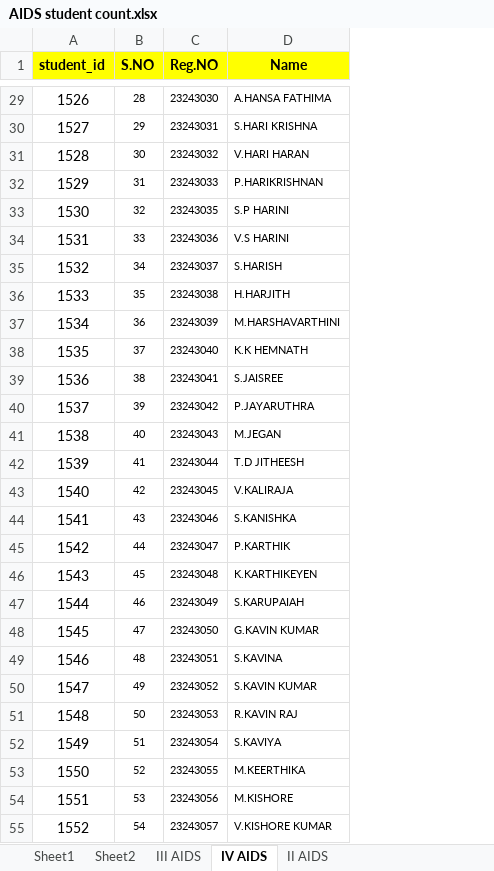
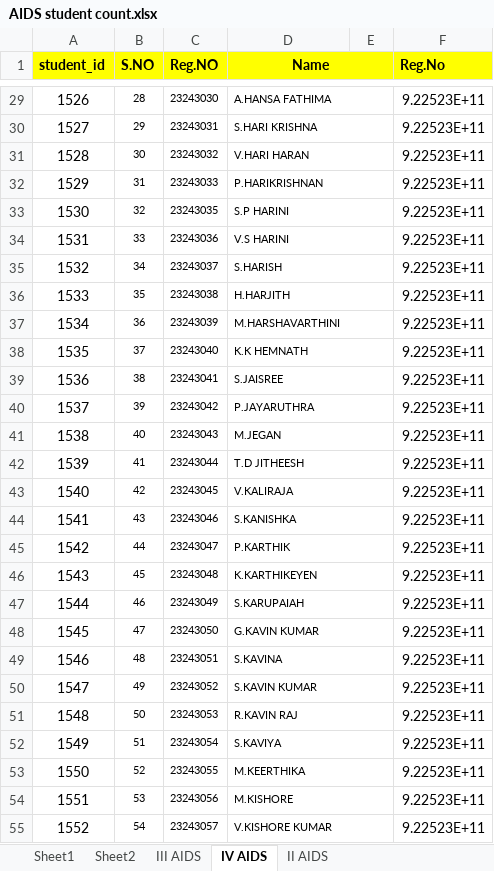
Before and after one commit to smks-007/PinkSlipReport, an Excel workbook: AIDS student count.xlsx, sheet IV AIDS, drawn as a sheet; only a part is shown, gaps mark what is left out; values as stored, in another font and other column widths than the file's, no borders; the diff covers the shown part only; the diff names each change by its address in the sheet, - before the commit and + after, or states it on an @@ line.

```diff
--- a/AIDS student count.xlsx (sheet IV AIDS)
+++ b/AIDS student count.xlsx (sheet IV AIDS)
+column E, empty
+column F (Reg.No), rows 29-55: all 9.22523E+11
+D1:E1 merged
+D29:E29 merged
+D30:E30 merged
+D31:E31 merged
+D32:E32 merged
+D33:E33 merged
+D34:E34 merged
+D35:E35 merged
+D36:E36 merged
+D37:E37 merged
+D38:E38 merged
+D39:E39 merged
+D40:E40 merged
+D41:E41 merged
+D42:E42 merged
+D43:E43 merged
+D44:E44 merged
+D45:E45 merged
+D46:E46 merged
+D47:E47 merged
+D48:E48 merged
+D49:E49 merged
+D50:E50 merged
+D51:E51 merged
+D52:E52 merged
+D53:E53 merged
+D54:E54 merged
+D55:E55 merged
```
Also changed, not shown: merged cells elsewhere in this sheet, sheet III AIDS, sheet II AIDS, 19 other files.
